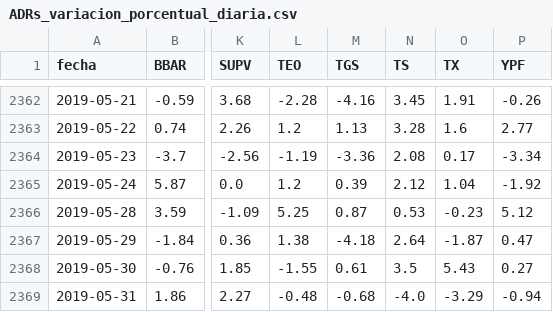
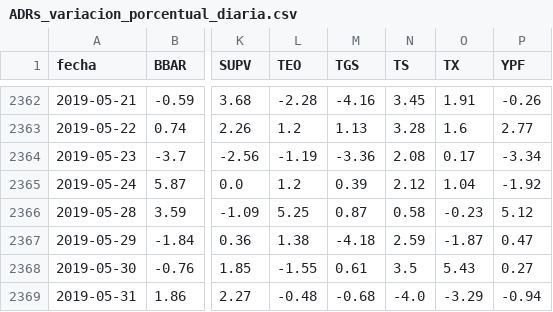
Before and after one commit to jesusrobles824/base-de-datos, a CSV file: ADRs_variacion_porcentual_diaria.csv, drawn as a sheet; only a part is shown, gaps mark what is left out; the diff covers the shown part only; the diff names each change by its address in the sheet, - before the commit and + after, or states it on an @@ line.

```diff
--- a/ADRs_variacion_porcentual_diaria.csv
+++ b/ADRs_variacion_porcentual_diaria.csv
-N2366 (TS): 0.53
+N2366 (TS): 0.58
-N2367 (TS): 2.64
+N2367 (TS): 2.59
```
Also changed, not shown: 1 added row and 9 edited cells elsewhere in this file, Precios_ADRs.csv.
